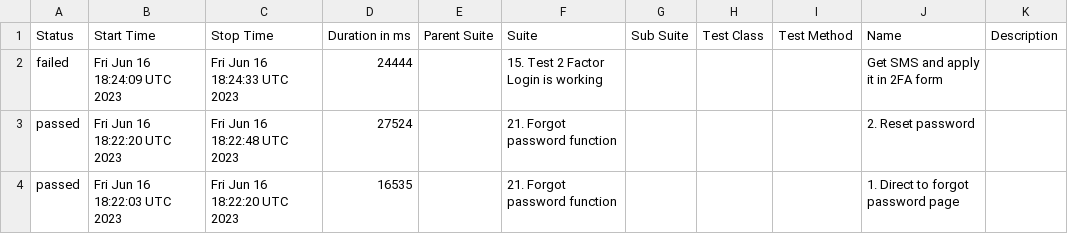
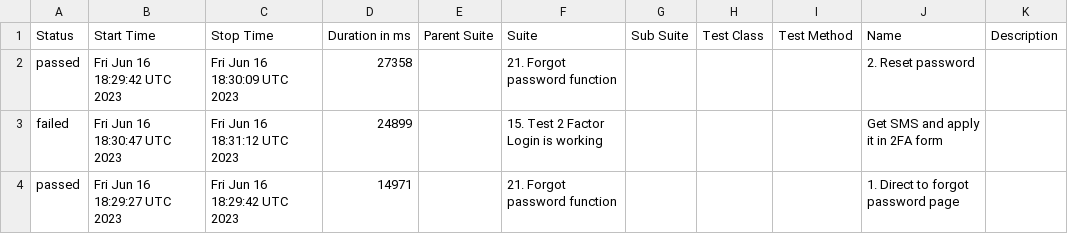
Before and after one commit to Nucleus-Reports/report_June_16, a CSV file: data/suites.csv, drawn as a sheet.

```diff
--- a/data/suites.csv
+++ b/data/suites.csv
@@ -1,4 +1,4 @@
 "Status","Start Time","Stop Time","Duration in ms","Parent Suite","Suite","Sub Suite","Test Class","Test Method","Name","Description"
-"failed","Fri Jun 16 18:24:09 UTC 2023","Fri Jun 16 18:24:33 UTC 2023","24444","","15. Test 2 Factor Login is working","","","","Get SMS and apply it in 2FA form",""
-"passed","Fri Jun 16 18:22:20 UTC 2023","Fri Jun 16 18:22:48 UTC 2023","27524","","21. Forgot password function","","","","2. Reset password",""
-"passed","Fri Jun 16 18:22:03 UTC 2023","Fri Jun 16 18:22:20 UTC 2023","16535","","21. Forgot password function","","","","1. Direct to forgot password page",""
+"passed","Fri Jun 16 18:29:42 UTC 2023","Fri Jun 16 18:30:09 UTC 2023","27358","","21. Forgot password function","","","","2. Reset password",""
+"failed","Fri Jun 16 18:30:47 UTC 2023","Fri Jun 16 18:31:12 UTC 2023","24899","","15. Test 2 Factor Login is working","","","","Get SMS and apply it in 2FA form",""
+"passed","Fri Jun 16 18:29:27 UTC 2023","Fri Jun 16 18:29:42 UTC 2023","14971","","21. Forgot password function","","","","1. Direct to forgot password page",""
```
Also changed, not shown: 37 other files.
